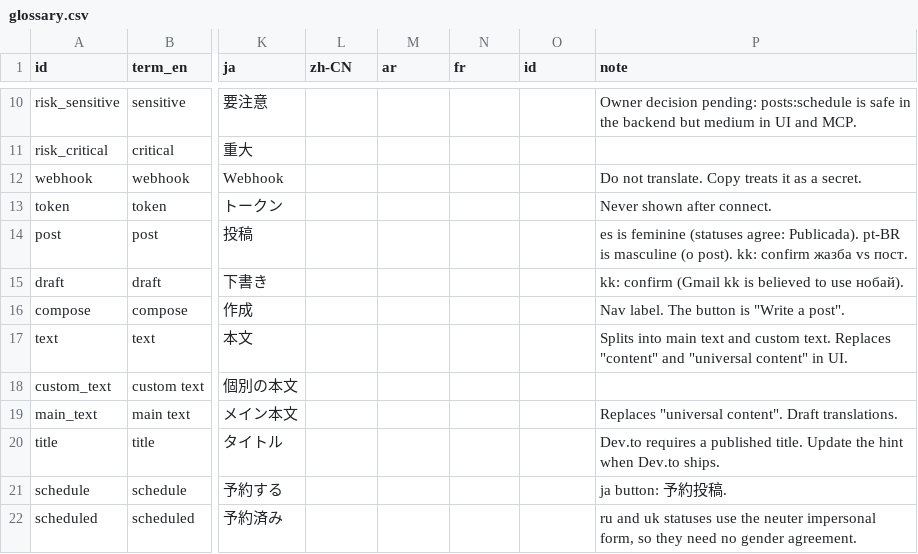
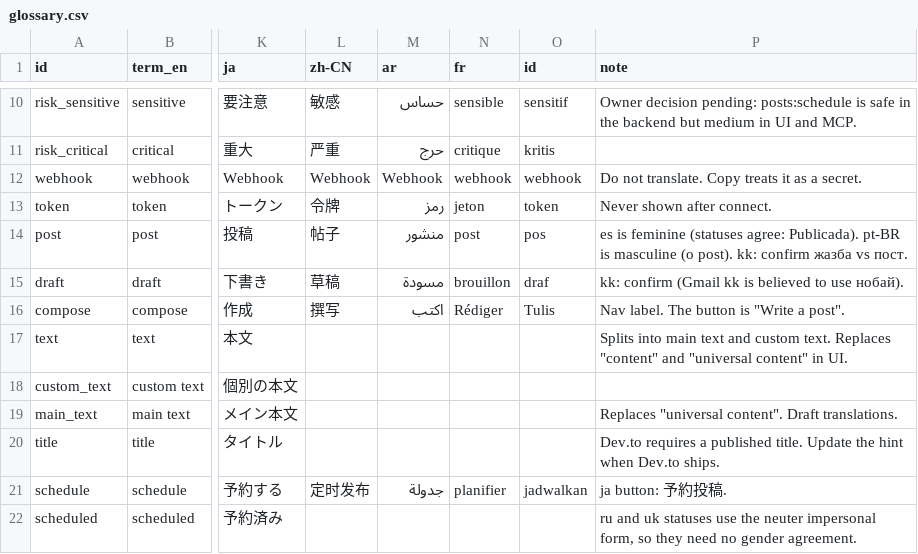
Before and after one commit to XXX1694/SMSI, a CSV file: docs/copy/glossary.csv, drawn as a sheet; only a part is shown, gaps mark what is left out; the diff covers the shown part only; the diff names each change by its address in the sheet, - before the commit and + after, or states it on an @@ line.

```diff
--- a/docs/copy/glossary.csv
+++ b/docs/copy/glossary.csv
-L10 (zh-CN): (empty)
+L10 (zh-CN): 敏感
-M10 (ar): (empty)
+M10 (ar): حساس
-N10 (fr): (empty)
+N10 (fr): sensible
-O10 (id): (empty)
+O10 (id): sensitif
-L11 (zh-CN): (empty)
+L11 (zh-CN): 严重
-M11 (ar): (empty)
+M11 (ar): حرج
-N11 (fr): (empty)
+N11 (fr): critique
-O11 (id): (empty)
+O11 (id): kritis
-L12 (zh-CN): (empty)
+L12 (zh-CN): Webhook
-M12 (ar): (empty)
+M12 (ar): Webhook
-N12 (fr): (empty)
+N12 (fr): webhook
-O12 (id): (empty)
+O12 (id): webhook
-L13 (zh-CN): (empty)
+L13 (zh-CN): 令牌
-M13 (ar): (empty)
+M13 (ar): رمز
-N13 (fr): (empty)
+N13 (fr): jeton
-O13 (id): (empty)
+O13 (id): token
-L14 (zh-CN): (empty)
+L14 (zh-CN): 帖子
-M14 (ar): (empty)
+M14 (ar): منشور
-N14 (fr): (empty)
+N14 (fr): post
-O14 (id): (empty)
+O14 (id): pos
-L15 (zh-CN): (empty)
+L15 (zh-CN): 草稿
-M15 (ar): (empty)
+M15 (ar): مسودة
-N15 (fr): (empty)
+N15 (fr): brouillon
-O15 (id): (empty)
+O15 (id): draf
-L16 (zh-CN): (empty)
+L16 (zh-CN): 撰写
-M16 (ar): (empty)
+M16 (ar): اكتب
-N16 (fr): (empty)
+N16 (fr): Rédiger
-O16 (id): (empty)
+O16 (id): Tulis
-L21 (zh-CN): (empty)
+L21 (zh-CN): 定时发布
-M21 (ar): (empty)
+M21 (ar): جدولة
-N21 (fr): (empty)
+N21 (fr): planifier
-O21 (id): (empty)
+O21 (id): jadwalkan
```
Also changed, not shown: 92 edited cells elsewhere in this file, 40 other files.
